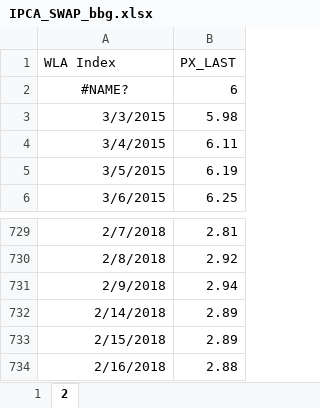
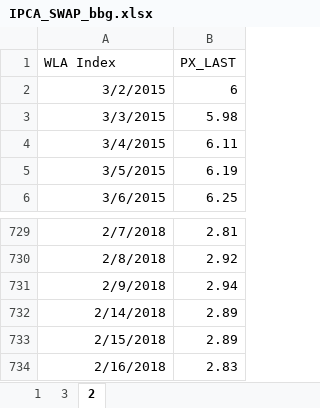
Before and after one commit to marcelzaranha/DAP-Sistematico, an Excel workbook: Data/IPCA_SWAP_bbg.xlsx, sheet 2, drawn as a sheet; only a part is shown, gaps mark what is left out; values as stored, in another font and other column widths than the file's, no borders; the diff names each change by its address in the sheet, - before the commit and + after, or states it on an @@ line.

```diff
--- a/Data/IPCA_SWAP_bbg.xlsx (sheet 2)
+++ b/Data/IPCA_SWAP_bbg.xlsx (sheet 2)
+sheet tab: 3
-A2 (WLA Index): #NAME?
+A2 (WLA Index): 3/2/2015
-A2 alignment: center
+A2 alignment: right
-B734 (PX_LAST): 2.88
+B734 (PX_LAST): 2.83
```
Also changed, not shown: sheet 1.
